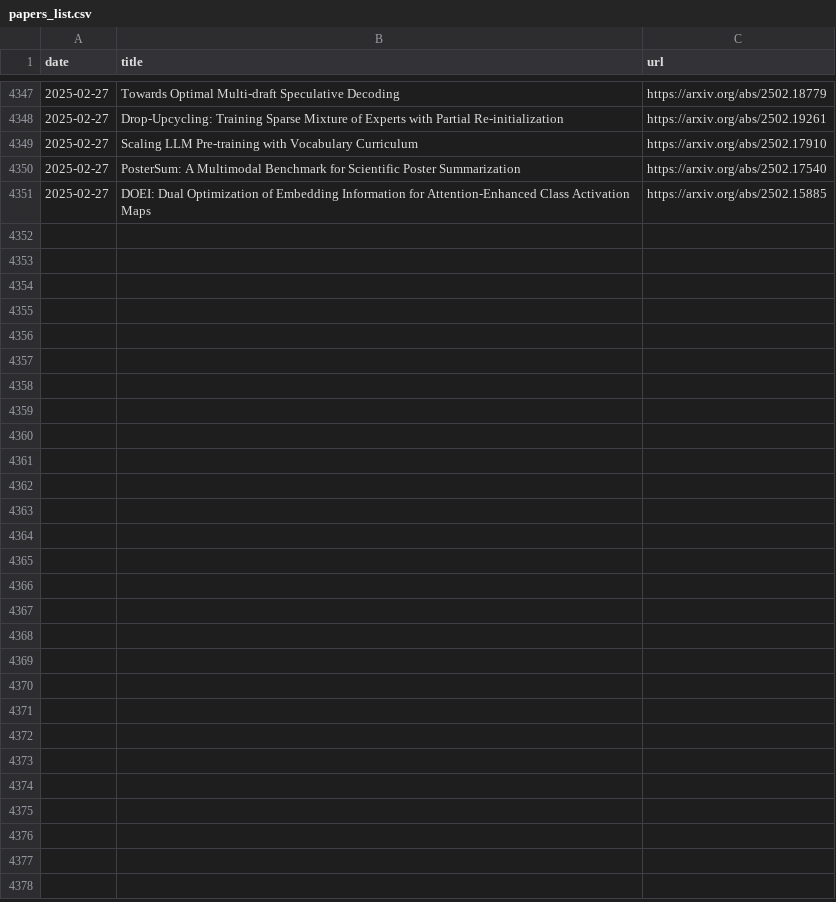
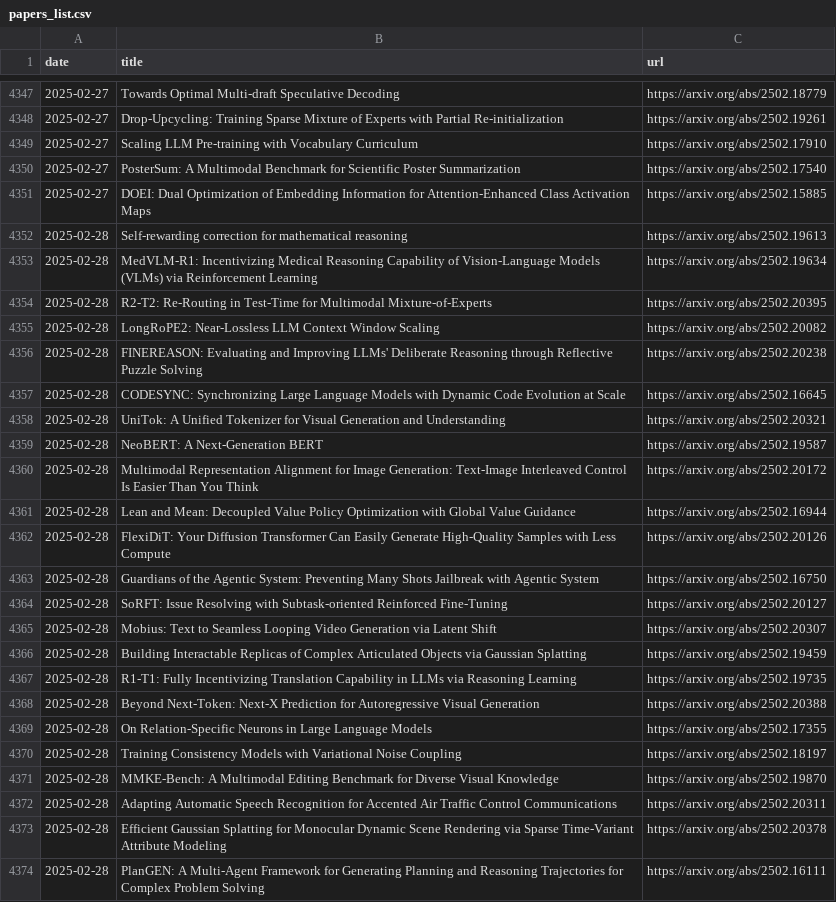
Before and after one commit to l-yohai/daily_papers_ko, a CSV file: paper_logs/papers_list.csv, drawn as a sheet; only a part is shown, gaps mark what is left out.

Commit message:
Update README and daily papers

```diff
--- a/paper_logs/papers_list.csv
+++ b/paper_logs/papers_list.csv
@@ -4351 +4351,24 @@ date,title,url
 2025-02-27,DOEI: Dual Optimization of Embedding Information for Attention-Enhanced Class Activation Maps,https://arxiv.org/abs/2502.15885
+2025-02-28,Self-rewarding correction for mathematical reasoning,https://arxiv.org/abs/2502.19613
+2025-02-28,MedVLM-R1: Incentivizing Medical Reasoning Capability of Vision-Language Models (VLMs) via Reinforcement Learning,https://arxiv.org/abs/2502.19634
+2025-02-28,R2-T2: Re-Routing in Test-Time for Multimodal Mixture-of-Experts,https://arxiv.org/abs/2502.20395
+2025-02-28,LongRoPE2: Near-Lossless LLM Context Window Scaling,https://arxiv.org/abs/2502.20082
+2025-02-28,FINEREASON: Evaluating and Improving LLMs' Deliberate Reasoning through Reflective Puzzle Solving,https://arxiv.org/abs/2502.20238
+2025-02-28,CODESYNC: Synchronizing Large Language Models with Dynamic Code Evolution at Scale,https://arxiv.org/abs/2502.16645
+2025-02-28,UniTok: A Unified Tokenizer for Visual Generation and Understanding,https://arxiv.org/abs/2502.20321
+2025-02-28,NeoBERT: A Next-Generation BERT,https://arxiv.org/abs/2502.19587
+2025-02-28,Multimodal Representation Alignment for Image Generation: Text-Image Interleaved Control Is Easier Than You Think,https://arxiv.org/abs/2502.20172
+2025-02-28,Lean and Mean: Decoupled Value Policy Optimization with Global Value Guidance,https://arxiv.org/abs/2502.16944
+2025-02-28,FlexiDiT: Your Diffusion Transformer Can Easily Generate High-Quality Samples with Less Compute,https://arxiv.org/abs/2502.20126
+2025-02-28,Guardians of the Agentic System: Preventing Many Shots Jailbreak with Agentic System,https://arxiv.org/abs/2502.16750
+2025-02-28,SoRFT: Issue Resolving with Subtask-oriented Reinforced Fine-Tuning,https://arxiv.org/abs/2502.20127
+2025-02-28,Mobius: Text to Seamless Looping Video Generation via Latent Shift,https://arxiv.org/abs/2502.20307
+2025-02-28,Building Interactable Replicas of Complex Articulated Objects via Gaussian Splatting,https://arxiv.org/abs/2502.19459
+2025-02-28,R1-T1: Fully Incentivizing Translation Capability in LLMs via Reasoning Learning,https://arxiv.org/abs/2502.19735
+2025-02-28,Beyond Next-Token: Next-X Prediction for Autoregressive Visual Generation,https://arxiv.org/abs/2502.20388
+2025-02-28,On Relation-Specific Neurons in Large Language Models,https://arxiv.org/abs/2502.17355
+2025-02-28,Training Consistency Models with Variational Noise Coupling,https://arxiv.org/abs/2502.18197
+2025-02-28,MMKE-Bench: A Multimodal Editing Benchmark for Diverse Visual Knowledge,https://arxiv.org/abs/2502.19870
+2025-02-28,Adapting Automatic Speech Recognition for Accented Air Traffic Control Communications,https://arxiv.org/abs/2502.20311
+2025-02-28,Efficient Gaussian Splatting for Monocular Dynamic Scene Rendering via Sparse Time-Variant Attribute Modeling,https://arxiv.org/abs/2502.20378
+2025-02-28,PlanGEN: A Multi-Agent Framework for Generating Planning and Reasoning Trajectories for Complex Problem Solving,https://arxiv.org/abs/2502.16111
```
Also changed, not shown: 1 other file.
